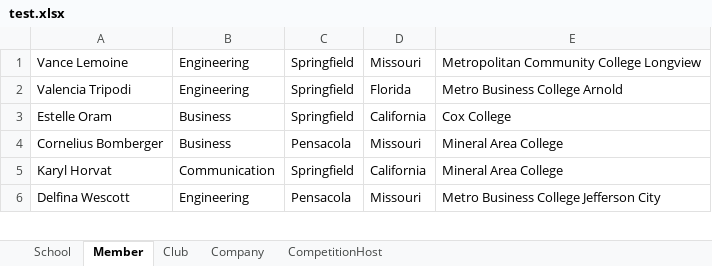
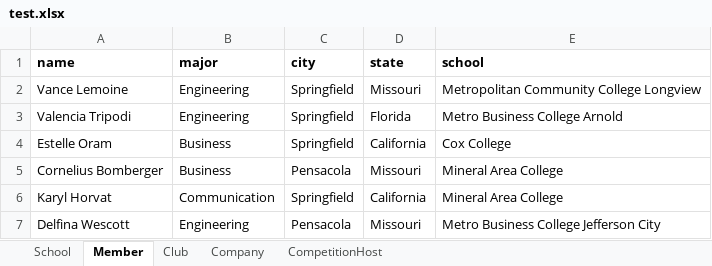
Before and after one commit to shlucker/csc, an Excel workbook: test.xlsx, sheet Member, drawn as a sheet; only a part is shown; values as stored, in another font and other column widths than the file's, no borders; the diff names each change by its address in the sheet, - before the commit and + after, or states it on an @@ line.

```diff
--- a/test.xlsx (sheet Member)
+++ b/test.xlsx (sheet Member)
+row 1: name | major | city | state | school
```
Also changed, not shown: sheet Club, sheet School, sheet CompetitionHost, sheet Company, 1 other file.
